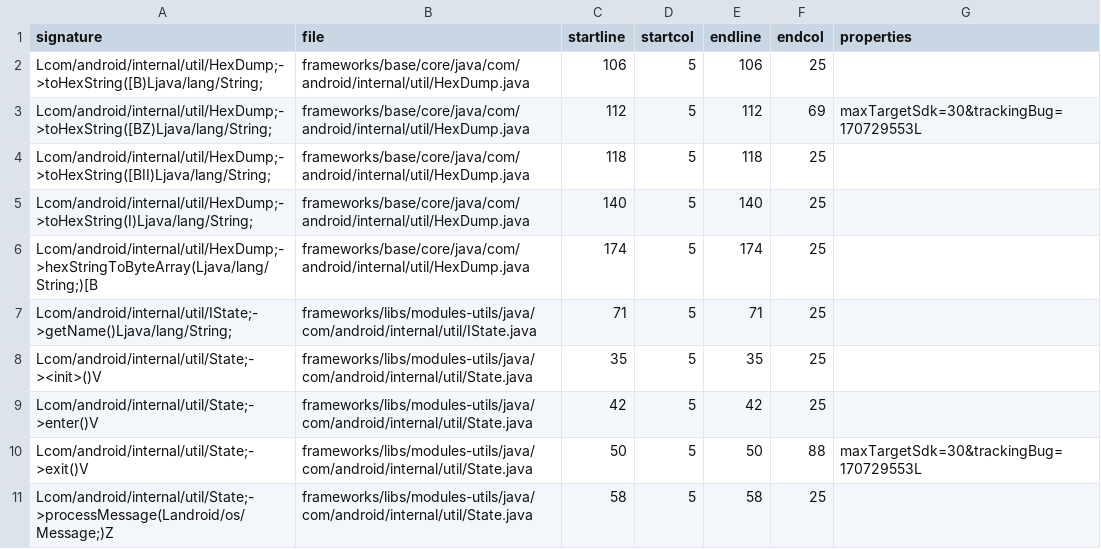
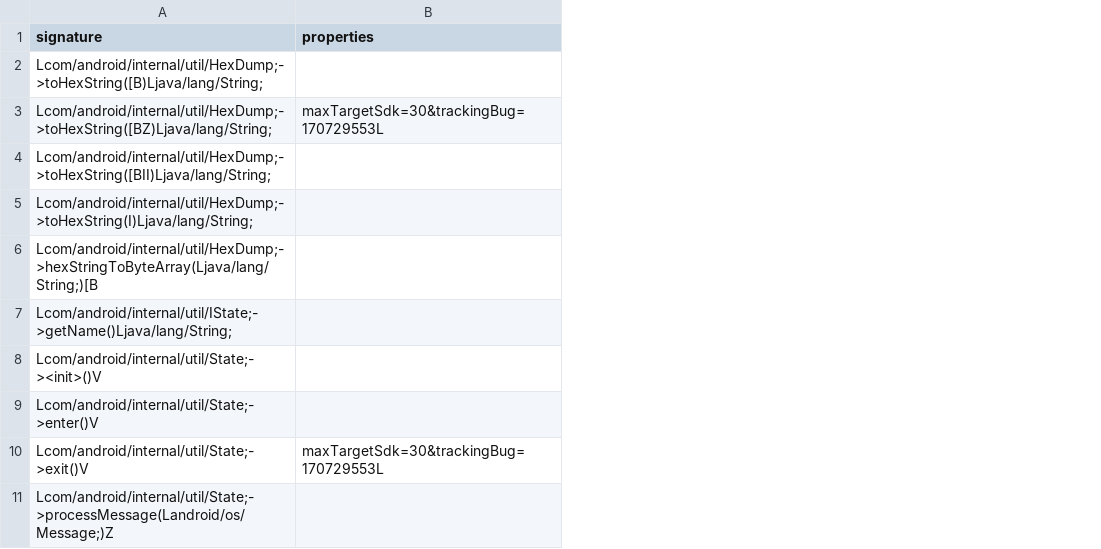
Before and after one commit to CodeLinaro-mirror/la_platform_prebuilts_module_sdk_IPsec, a CSV file: current/hiddenapi/index.csv, drawn as a sheet; only a part is shown; the diff names each change by its address in the sheet, - before the commit and + after, or states it on an @@ line.

Commit message:
DO NOT MERGE: Drop prebuilt files to android source tree.
The following files have been updated as part of this change:

current/Android.bp
current/snapshot-creation-build-number.txt
current/hiddenapi/annotation-flags.csv
current/hiddenapi/filtered-flags.csv
current/hiddenapi/filtered-stub-flags.csv
current/hiddenapi/index.csv
current/hiddenapi/metadata.csv
current/hiddenapi/signature-patterns.csv
current/licenses/build/soong/licenses/LICENSE
current/licenses/build/soong/licenses/opensourcerequest
current/sdk_library/system/android.net.ipsec.ike-removed.txt
current/sdk_library/system/android.net.ipsec.ike-stubs.jar
current/sdk_library/system/android.net.ipsec.ike.srcjar
current/sdk_library/system/android.net.ipsec.ike.txt
current/sdk_library/system/android.net.ipsec.ike_annotations.zip
current/sdk_library/public/android.net.ipsec.ike-removed.txt
current/sdk_library/public/android.net.ipsec.ike-stubs.jar
current/sdk_library/public/android.net.ipsec.ike.srcjar
current/sdk_library/public/android.net.ipsec.ike.txt
current/sdk_library/public/android.net.ipsec.ike_annotations.zip
current/sdk_library/module-lib/android.net.ipsec.ike-removed.txt
current/sdk_library/module-lib/android.net.ipsec.ike-stubs.jar
current/sdk_library/module-lib/android.net.ipsec.ike.srcjar
current/sdk_library/module-lib/android.net.ipsec.ike.txt
current/sdk_library/module-lib/android.net.ipsec.ike_annotations.zip

Built here: ab/13959446

This build IS suitable for public release.

The change is generated with prebuilt drop tool.

Test: presubmit
Bug: 439877529
Flag: build.RELEASE_APEX_CONTRIBUTIONS_IPSEC
Change-Id: Ie3fcb5352b1f5876b516947ee2dc45d8b3d46084

```diff
--- a/current/hiddenapi/index.csv
+++ b/current/hiddenapi/index.csv
-column B (file), rows 2-11: frameworks/base/core/java/com/android/internal/util/HexDump.java | frameworks/base/core/java/com/android/internal/util/HexDump.java | frameworks/base/core/java/com/android/internal/util/HexDump.java | frameworks/base/core/java/com/android/internal/util/HexDump.java | frameworks/base/core/java/com/android/internal/util/HexDump.java | frameworks/libs/modules-utils/java/com/android/internal/util/IState.java | frameworks/libs/modules-utils/java/com/android/internal/util/State.java | frameworks/libs/modules-utils/java/com/android/internal/util/State.java | frameworks/libs/modules-utils/java/com/android/internal/util/State.java | frameworks/libs/modules-utils/java/com/android/internal/util/State.java
-column C (startline), rows 2-11: 106 | 112 | 118 | 140 | 174 | 71 | 35 | 42 | 50 | 58
-column D (startcol), rows 2-11: all 5
-column E (endline), rows 2-11: 106 | 112 | 118 | 140 | 174 | 71 | 35 | 42 | 50 | 58
-column F (endcol), rows 2-11: 25 | 69 | 25 | 25 | 25 | 25 | 25 | 25 | 88 | 25
```
Also changed, not shown: 9 other files.
